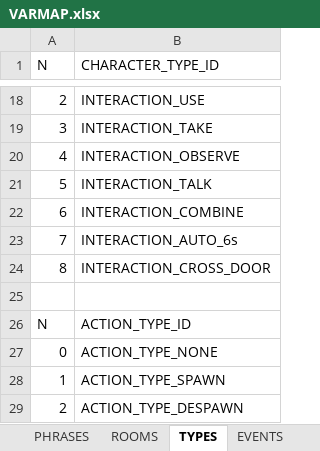
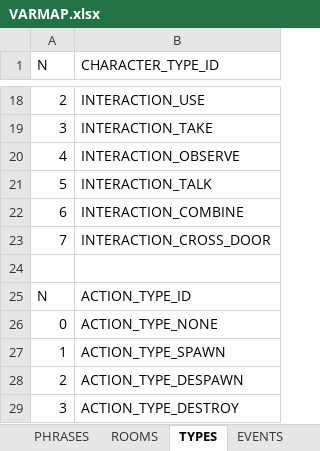
Before and after one commit to ivor4/Goblins3_AnotherQuest, an Excel workbook: VARMAP_Generator/VARMAP.xlsx, sheet TYPES, drawn as a sheet; only a part is shown, gaps mark what is left out; the shorter side is filled out with more unchanged rows; values as stored, in another font and other column widths than the file's, no borders; charts and pictures and table styles not drawn; removed rows and columns are numbered as before the commit, all else as after; the diff names each change by its address in the sheet, - before the commit and + after, or states it on an @@ line.

```diff
--- a/VARMAP_Generator/VARMAP.xlsx (sheet TYPES)
+++ b/VARMAP_Generator/VARMAP.xlsx (sheet TYPES)
-row 23: 7 | INTERACTION_AUTO_6s
-A23 (N): 8
+A23 (N): 7
```
Also changed, not shown: sheet ACTION_CONDS, sheet SERVICES, sheet ROOMS, 20 other files.
